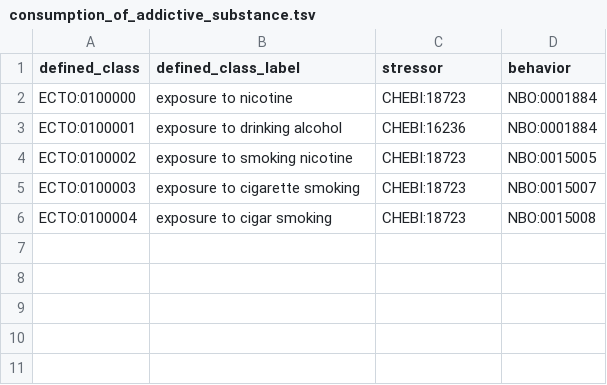
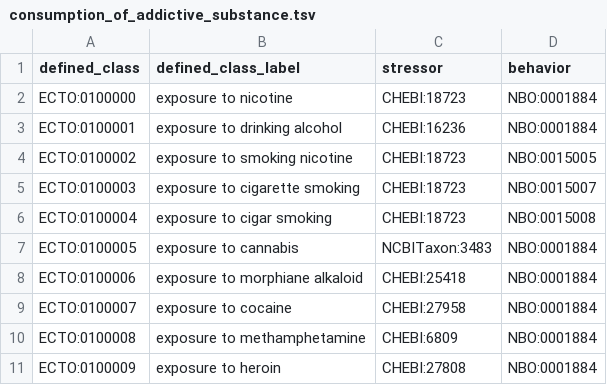
Before and after one commit to EnvironmentOntology/environmental-exposure-ontology, a TSV file: src/patterns/data/default/consumption_of_addictive_substance.tsv, drawn as a sheet; the diff names each change by its address in the sheet, - before the commit and + after, or states it on an @@ line.

Commit message:
Update consumption_of_addictive_substance.tsv

```diff
--- a/src/patterns/data/default/consumption_of_addictive_substance.tsv
+++ b/src/patterns/data/default/consumption_of_addictive_substance.tsv
+row 7: ECTO:0100005 | exposure to cannabis | NCBITaxon:3483 | NBO:0001884
+row 8: ECTO:0100006 | exposure to morphiane alkaloid | CHEBI:25418 | NBO:0001884
+row 9: ECTO:0100007 | exposure to cocaine | CHEBI:27958 | NBO:0001884
+row 10: ECTO:0100008 | exposure to methamphetamine | CHEBI:6809 | NBO:0001884
+row 11: ECTO:0100009 | exposure to heroin | CHEBI:27808 | NBO:0001884
```
